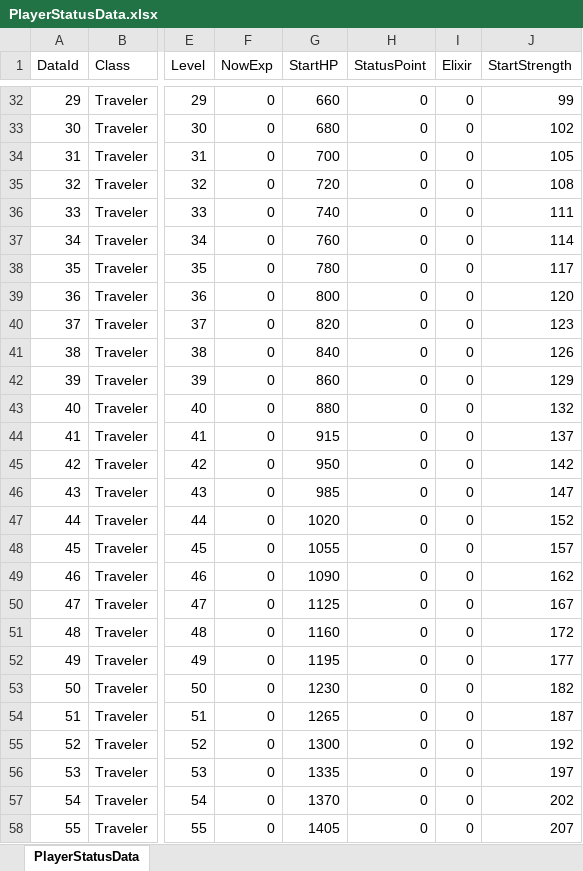
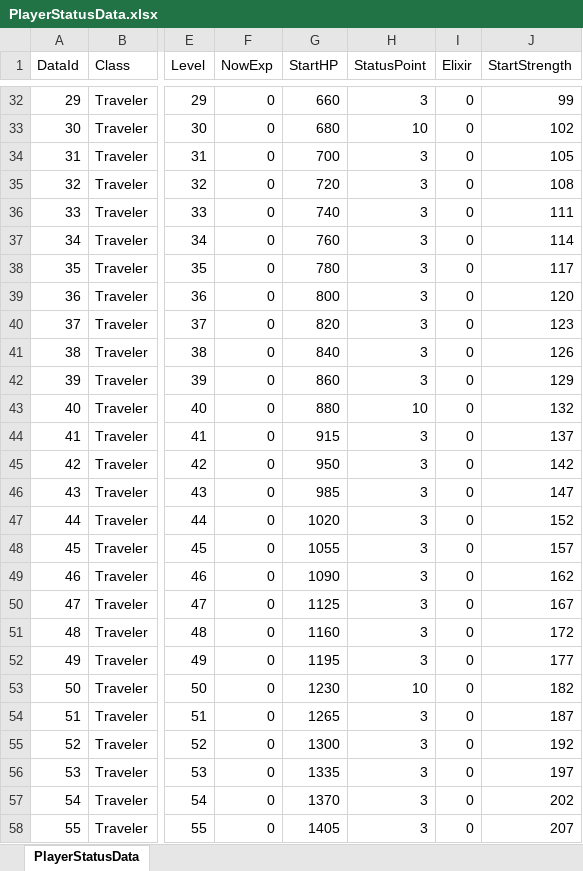
Before and after one commit to DoubleSmiths/RE001, an Excel workbook: Assets/@Resources/Data/Excel/PlayerStatusData.xlsx, sheet PlayerStatusData, drawn as a sheet; only a part is shown, gaps mark what is left out; values as stored, in another font and other column widths than the file's, no borders; the diff covers the shown part only; the diff names each change by its address in the sheet, - before the commit and + after, or states it on an @@ line.

```diff
--- a/Assets/@Resources/Data/Excel/PlayerStatusData.xlsx (sheet PlayerStatusData)
+++ b/Assets/@Resources/Data/Excel/PlayerStatusData.xlsx (sheet PlayerStatusData)
-H32 (StatusPoint): 0
+H32 (StatusPoint): 3
-H33 (StatusPoint): 0
+H33 (StatusPoint): 10
-H34:H42 (StatusPoint): 0
+H34:H42 (StatusPoint): 3
-H43 (StatusPoint): 0
+H43 (StatusPoint): 10
-H44:H52 (StatusPoint): 0
+H44:H52 (StatusPoint): 3
-H53 (StatusPoint): 0
+H53 (StatusPoint): 10
-H54:H58 (StatusPoint): 0
+H54:H58 (StatusPoint): 3
```
Also changed, not shown: 272 edited cells elsewhere in this sheet, 3 other files.
